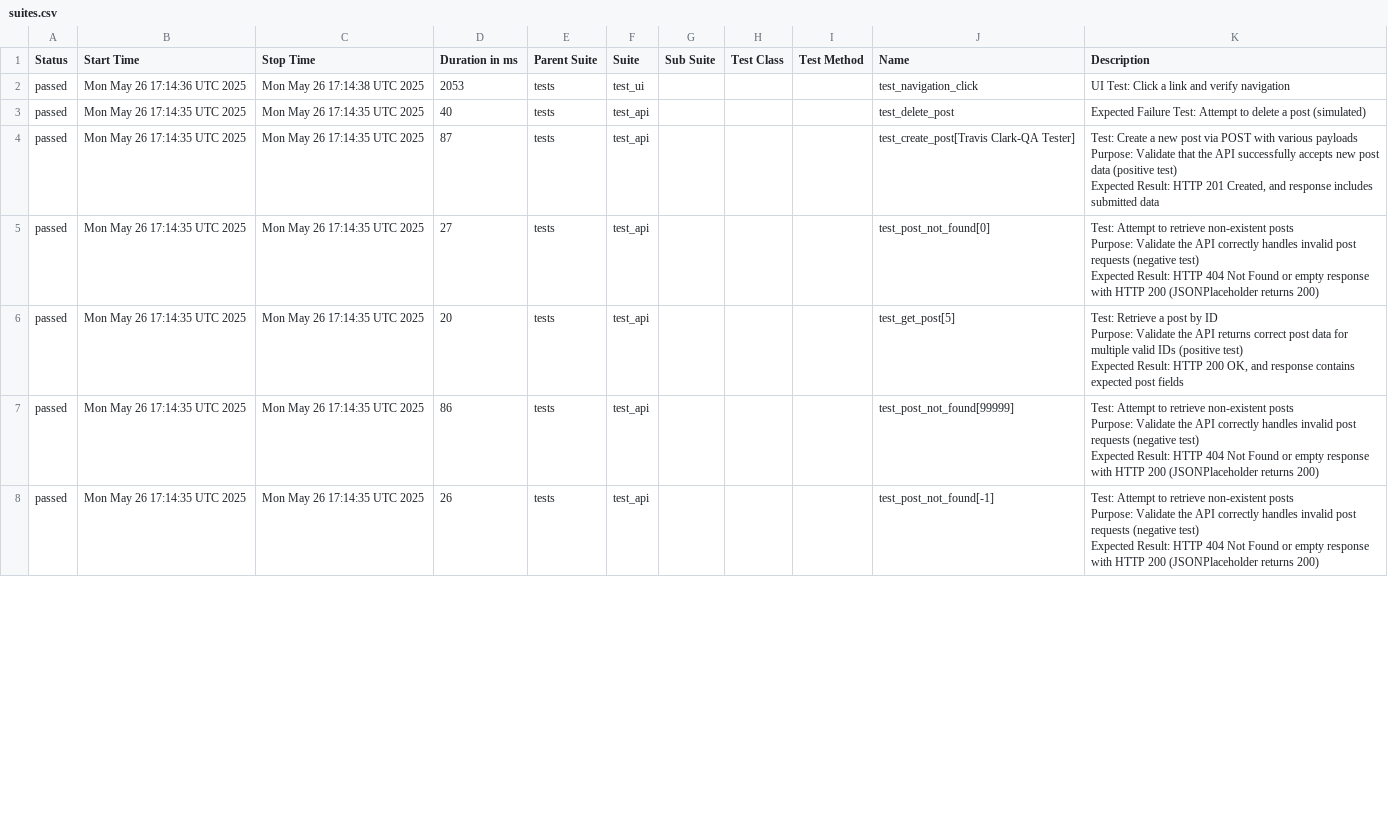
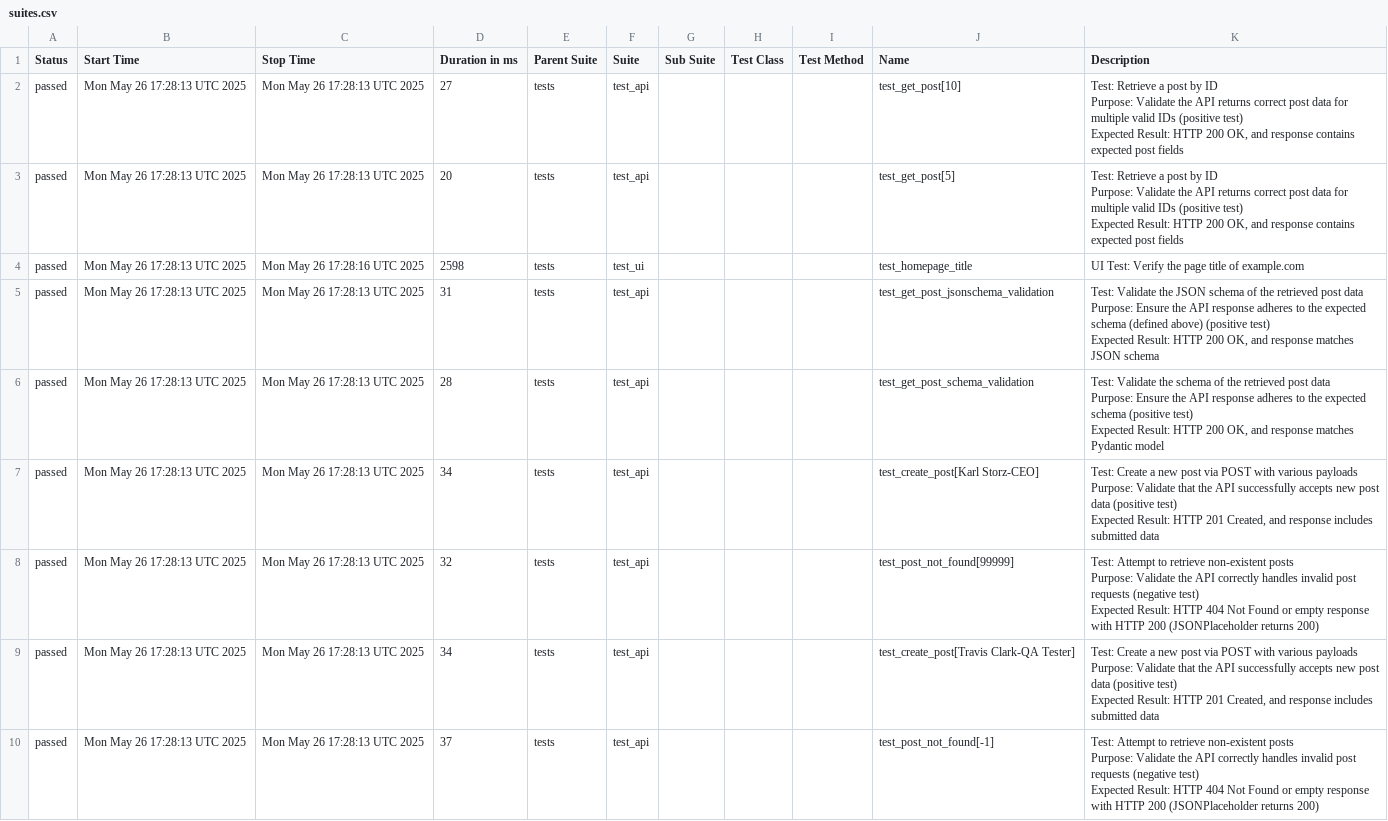
Before and after one commit to Trclark0553/api_testing_demo, a CSV file: data/suites.csv, drawn as a sheet; only a part is shown; the diff covers the shown part only.

```diff
--- a/data/suites.csv
+++ b/data/suites.csv
@@ -1,28 +1,42 @@
 "Status","Start Time","Stop Time","Duration in ms","Parent Suite","Suite","Sub Suite","Test Class","Test Method","Name","Description"
-"passed","Mon May 26 17:14:36 UTC 2025","Mon May 26 17:14:38 UTC 2025","2053","tests","test_ui","","","","test_navigation_click"," UI Test: Click a link and verify navigation "
-"passed","Mon May 26 17:14:35 UTC 2025","Mon May 26 17:14:35 UTC 2025","40","tests","test_api","","","","test_delete_post","Expected Failure Test: Attempt to delete a post (simulated)"
-"passed","Mon May 26 17:14:35 UTC 2025","Mon May 26 17:14:35 UTC 2025","87","tests","test_api","","","","test_create_post[Travis Clark-QA Tester]","
-    Test: Create a new post via POST with various payloads
-    Purpose: Validate that the API successfully accepts new post data (positive test)
-    Expected Result: HTTP 201 Created, and response includes submitted data
-    "
-"passed","Mon May 26 17:14:35 UTC 2025","Mon May 26 17:14:35 UTC 2025","27","tests","test_api","","","","test_post_not_found[0]","
-    Test: Attempt to retrieve non-existent posts
-    Purpose: Validate the API correctly handles invalid post requests (negative test)
-    Expected Result: HTTP 404 Not Found or empty response with HTTP 200 (JSONPlaceholder returns 200)
-    "
-"passed","Mon May 26 17:14:35 UTC 2025","Mon May 26 17:14:35 UTC 2025","20","tests","test_api","","","","test_get_post[5]","
-    Test: Retrieve a post by ID
-    Purpose: Validate the API returns correct post data for multiple valid IDs (positive test)
-    Expected Result: HTTP 200 OK, and response contains expected post fields
-    "
-"passed","Mon May 26 17:14:35 UTC 2025","Mon May 26 17:14:35 UTC 2025","86","tests","test_api","","","","test_post_not_found[99999]","
-    Test: Attempt to retrieve non-existent posts
-    Purpose: Validate the API correctly handles invalid post requests (negative test)
-    Expected Result: HTTP 404 Not Found or empty response with HTTP 200 (JSONPlaceholder returns 200)
-    "
-"passed","Mon May 26 17:14:35 UTC 2025","Mon May 26 17:14:35 UTC 2025","26","tests","test_api","","","","test_post_not_found[-1]","
-    Test: Attempt to retrieve non-existent posts
-    Purpose: Validate the API correctly handles invalid post requests (negative test)
-    Expected Result: HTTP 404 Not Found or empty response with HTTP 200 (JSONPlaceholder returns 200)
-    "
+"passed","Mon May 26 17:28:13 UTC 2025","Mon May 26 17:28:13 UTC 2025","27","tests","test_api","","","","test_get_post[10]","
+    Test: Retrieve a post by ID
+    Purpose: Validate the API returns correct post data for multiple valid IDs (positive test)
+    Expected Result: HTTP 200 OK, and response contains expected post fields
+    "
+"passed","Mon May 26 17:28:13 UTC 2025","Mon May 26 17:28:13 UTC 2025","20","tests","test_api","","","","test_get_post[5]","
+    Test: Retrieve a post by ID
+    Purpose: Validate the API returns correct post data for multiple valid IDs (positive test)
+    Expected Result: HTTP 200 OK, and response contains expected post fields
+    "
+"passed","Mon May 26 17:28:13 UTC 2025","Mon May 26 17:28:16 UTC 2025","2598","tests","test_ui","","","","test_homepage_title"," UI Test: Verify the page title of example.com "
+"passed","Mon May 26 17:28:13 UTC 2025","Mon May 26 17:28:13 UTC 2025","31","tests","test_api","","","","test_get_post_jsonschema_validation","
+    Test: Validate the JSON schema of the retrieved post data
+    Purpose: Ensure the API response adheres to the expected schema (defined above) (positive test)
+    Expected Result: HTTP 200 OK, and response matches JSON schema
+    "
+"passed","Mon May 26 17:28:13 UTC 2025","Mon May 26 17:28:13 UTC 2025","28","tests","test_api","","","","test_get_post_schema_validation","
+    Test: Validate the schema of the retrieved post data
+    Purpose: Ensure the API response adheres to the expected schema (positive test)
+    Expected Result: HTTP 200 OK, and response matches Pydantic model
+    "
+"passed","Mon May 26 17:28:13 UTC 2025","Mon May 26 17:28:13 UTC 2025","34","tests","test_api","","","","test_create_post[Karl Storz-CEO]","
+    Test: Create a new post via POST with various payloads
+    Purpose: Validate that the API successfully accepts new post data (positive test)
+    Expected Result: HTTP 201 Created, and response includes submitted data
+    "
+"passed","Mon May 26 17:28:13 UTC 2025","Mon May 26 17:28:13 UTC 2025","32","tests","test_api","","","","test_post_not_found[99999]","
+    Test: Attempt to retrieve non-existent posts
+    Purpose: Validate the API correctly handles invalid post requests (negative test)
+    Expected Result: HTTP 404 Not Found or empty response with HTTP 200 (JSONPlaceholder returns 200)
+    "
+"passed","Mon May 26 17:28:13 UTC 2025","Mon May 26 17:28:13 UTC 2025","34","tests","test_api","","","","test_create_post[Travis Clark-QA Tester]","
+    Test: Create a new post via POST with various payloads
+    Purpose: Validate that the API successfully accepts new post data (positive test)
+    Expected Result: HTTP 201 Created, and response includes submitted data
+    "
+"passed","Mon May 26 17:28:13 UTC 2025","Mon May 26 17:28:13 UTC 2025","37","tests","test_api","","","","test_post_not_found[-1]","
+    Test: Attempt to retrieve non-existent posts
+    Purpose: Validate the API correctly handles invalid post requests (negative test)
+    Expected Result: HTTP 404 Not Found or empty response with HTTP 200 (JSONPlaceholder returns 200)
+    "
```
Also changed, not shown: 1 added row, 3 removed rows and 31 edited cells elsewhere in this file, 53 other files.
